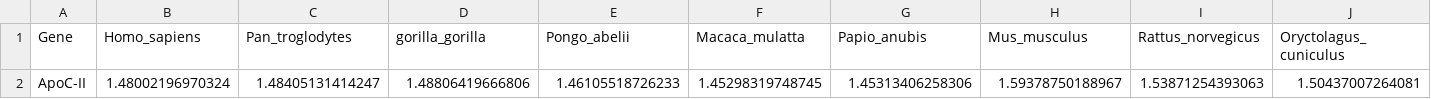
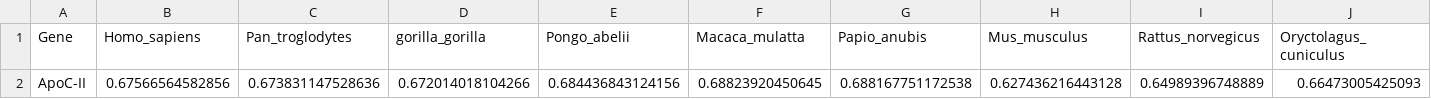
Before and after one commit to KLab-UT/fr10_evolution, a CSV file: plots/ApoC-II_normalized.csv, drawn as a sheet; only a part is shown; the diff covers the shown part only; the diff names each change by its address in the sheet, - before the commit and + after, or states it on an @@ line.

```diff
--- a/plots/ApoC-II_normalized.csv
+++ b/plots/ApoC-II_normalized.csv
-B2 (Homo_sapiens): 1.48002196970324
+B2 (Homo_sapiens): 0.67566564582856
-C2 (Pan_troglodytes): 1.48405131414247
+C2 (Pan_troglodytes): 0.673831147528636
-D2 (gorilla_gorilla): 1.48806419666806
+D2 (gorilla_gorilla): 0.672014018104266
-E2 (Pongo_abelii): 1.46105518726233
+E2 (Pongo_abelii): 0.684436843124156
-F2 (Macaca_mulatta): 1.45298319748745
+F2 (Macaca_mulatta): 0.68823920450645
-G2 (Papio_anubis): 1.45313406258306
+G2 (Papio_anubis): 0.688167751172538
-H2 (Mus_musculus): 1.59378750188967
+H2 (Mus_musculus): 0.627436216443128
-I2 (Rattus_norvegicus): 1.53871254393063
+I2 (Rattus_norvegicus): 0.64989396748889
-J2 (Oryctolagus_cuniculus): 1.50437007264081
+J2 (Oryctolagus_cuniculus): 0.66473005425093
```
Also changed, not shown: 11 edited cells elsewhere in this file, plots/ApoA-I_normalized.csv, plots/ApoA-V_normalized.csv, 12 other files.
